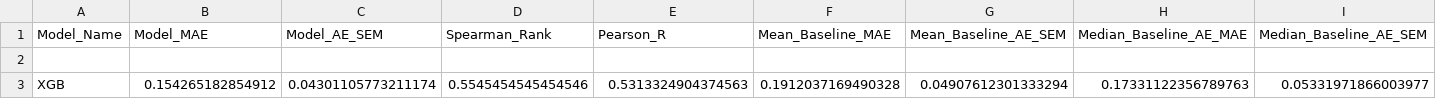
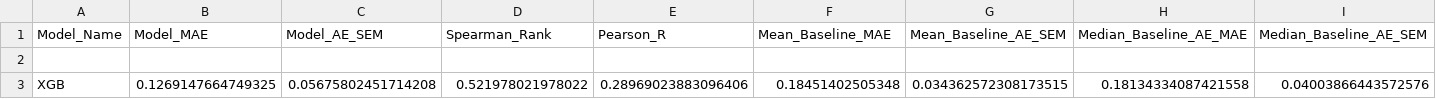
Before and after one commit to MaoResearchGroup/falcon-lnp-optimization, a CSV file: output/tATLAS_Iter3/T/XGB/Final_Evaluation_Metrics.csv, drawn as a sheet.

```diff
--- a/output/tATLAS_Iter3/T/XGB/Final_Evaluation_Metrics.csv
+++ b/output/tATLAS_Iter3/T/XGB/Final_Evaluation_Metrics.csv
@@ -2,2 +2,2 @@
 
-XGB,0.154265182854912,0.04301105773211174,0.5545454545454546,0.5313324904374563,0.1912037169490328,0.04907612301333294,0.17331122356789763,0.05331971866003977
+XGB,0.1269147664749325,0.05675802451714208,0.521978021978022,0.28969023883096406,0.18451402505348,0.034362572308173515,0.18134334087421558,0.04003866443572576
```
Also changed, not shown: output/tATLAS_Iter3/DA_valid_suggestions.csv, output/tATLAS_Iter3/T/Training_Data.csv, 8 other files.
